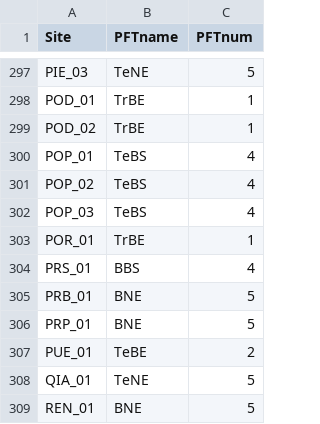
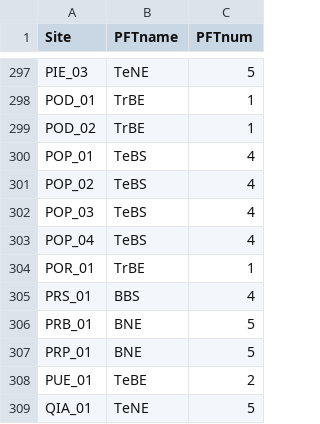
Before and after one commit to klm366/QUINCY, a CSV file: data/slm_all_cruncep_v7_pft_info.csv, drawn as a sheet; only a part is shown, gaps mark what is left out; the shorter side is filled out with more unchanged rows.

Commit message:
add the site POP_04 (TeBS PFT 4) to the info file data/slm_all_cruncep_v7_pft_info.csv
git-svn-id: https://projects.bgc-jena.mpg.de/svn/QUINCY/project-A/trunk@1537 963e02a6-9cb3-11e5-b53a-e13f6e6f5e85

```diff
--- a/data/slm_all_cruncep_v7_pft_info.csv
+++ b/data/slm_all_cruncep_v7_pft_info.csv
@@ -302,2 +302,3 @@ POP_02,TeBS,4
 POP_03,TeBS,4
+POP_04,TeBS,4
 POR_01,TrBE,1
```
